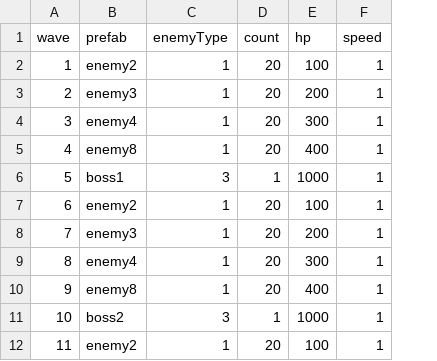
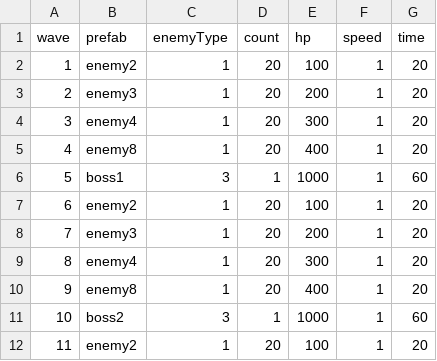
Before and after one commit to coder-hp/MergeDefense, a CSV file: MergeDefense/Assets/Excel/enemyWave.csv, drawn as a sheet; only a part is shown; the diff names each change by its address in the sheet, - before the commit and + after, or states it on an @@ line.

```diff
--- a/MergeDefense/Assets/Excel/enemyWave.csv
+++ b/MergeDefense/Assets/Excel/enemyWave.csv
+column G (time), rows 2-12: 20 | 20 | 20 | 20 | 60 | 20 | 20 | 20 | 20 | 60 | 20
```
Also changed, not shown: 3 other files.
